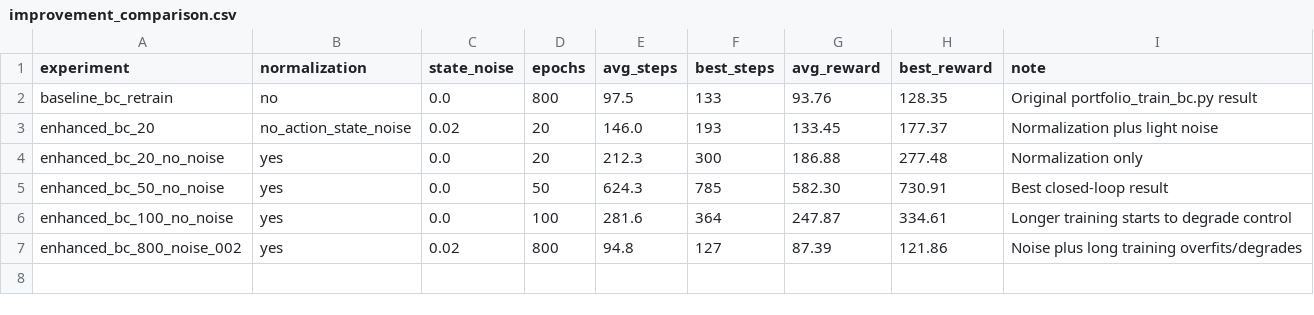
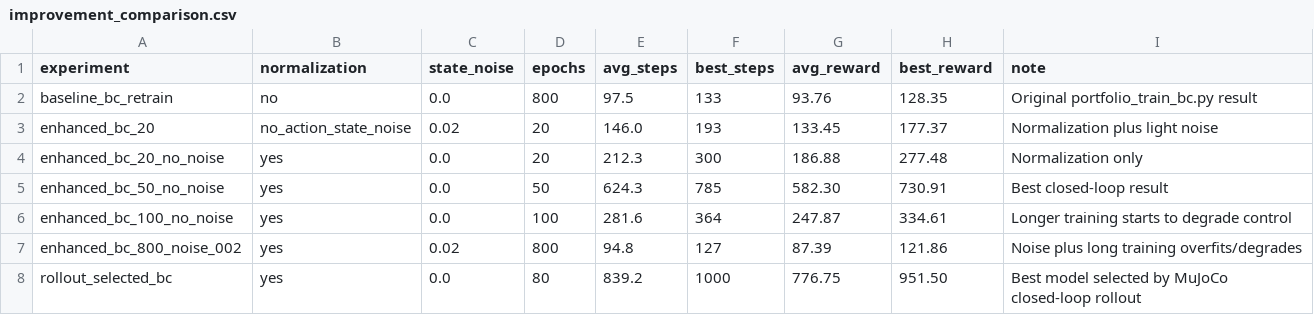
Before and after one commit to ljw826732773-png/Humanoid_Walking_Control_with_Imitation_and_Reinforcement_Learning, a CSV file: portfolio_retrain_bc_improved/improvement_comparison.csv, drawn as a sheet.

```diff
--- a/portfolio_retrain_bc_improved/improvement_comparison.csv
+++ b/portfolio_retrain_bc_improved/improvement_comparison.csv
@@ -7 +7,2 @@ enhanced_bc_100_no_noise,yes,0.0,100,281.6,364,247.87,334.61,Longer training sta
 enhanced_bc_800_noise_002,yes,0.02,800,94.8,127,87.39,121.86,Noise plus long training overfits/degrades
+rollout_selected_bc,yes,0.0,80,839.2,1000,776.75,951.50,Best model selected by MuJoCo closed-loop rollout
```
Also changed, not shown: portfolio_retrain_bc_improved/bc_improved_eval.csv, portfolio_retrain_bc_improved/bc_improved_training_log.csv, 8 other files.
